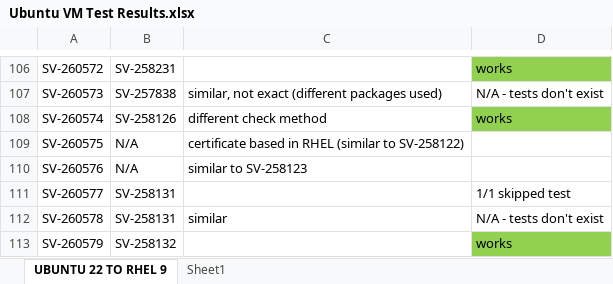
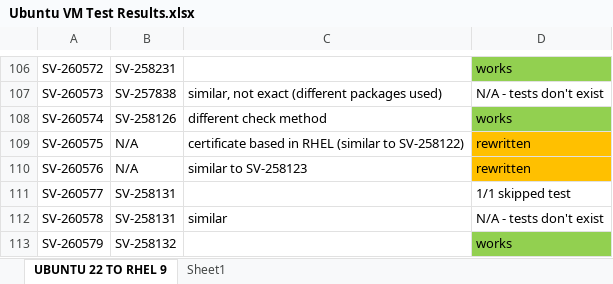
Before and after one commit to mitre/canonical-ubuntu-22.04-lts-stig-baseline, an Excel workbook: Ubuntu VM Test Results.xlsx, sheet UBUNTU 22 TO RHEL 9, drawn as a sheet; only a part is shown, gaps mark what is left out; values as stored, in another font and other column widths than the file's, no borders; conditional formats not drawn; the diff covers the shown part only; the diff names each change by its address in the sheet, - before the commit and + after, or states it on an @@ line.

```diff
--- a/Ubuntu VM Test Results.xlsx (sheet UBUNTU 22 TO RHEL 9)
+++ b/Ubuntu VM Test Results.xlsx (sheet UBUNTU 22 TO RHEL 9)
-D109:D110: (empty)
+D109:D110: rewritten
-D109:D110 fill: none
+D109:D110 fill: #FFC000
```
Also changed, not shown: 11 edited cells and cell formats elsewhere in this sheet, 28 other files.
